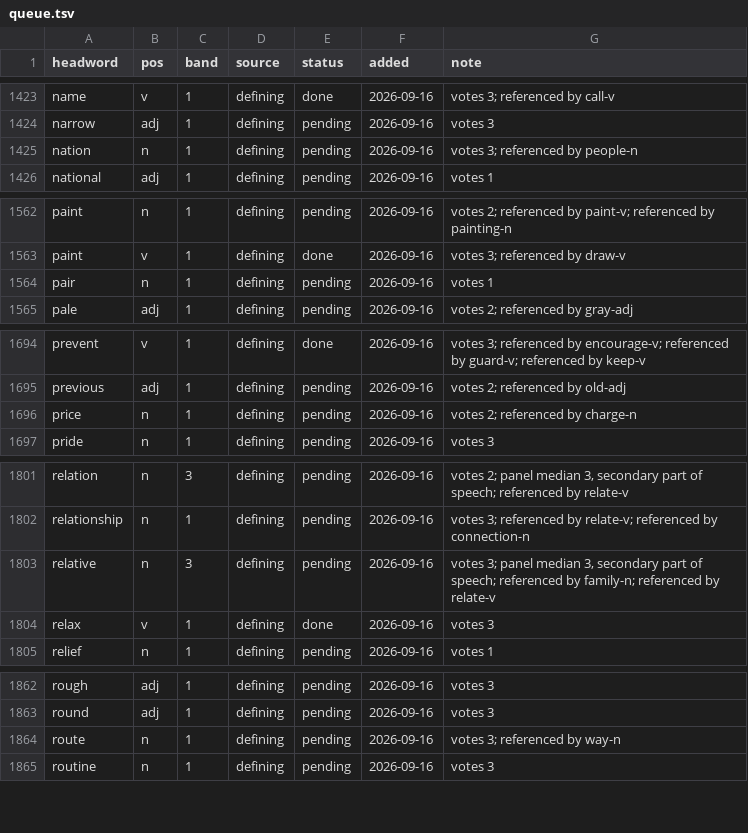
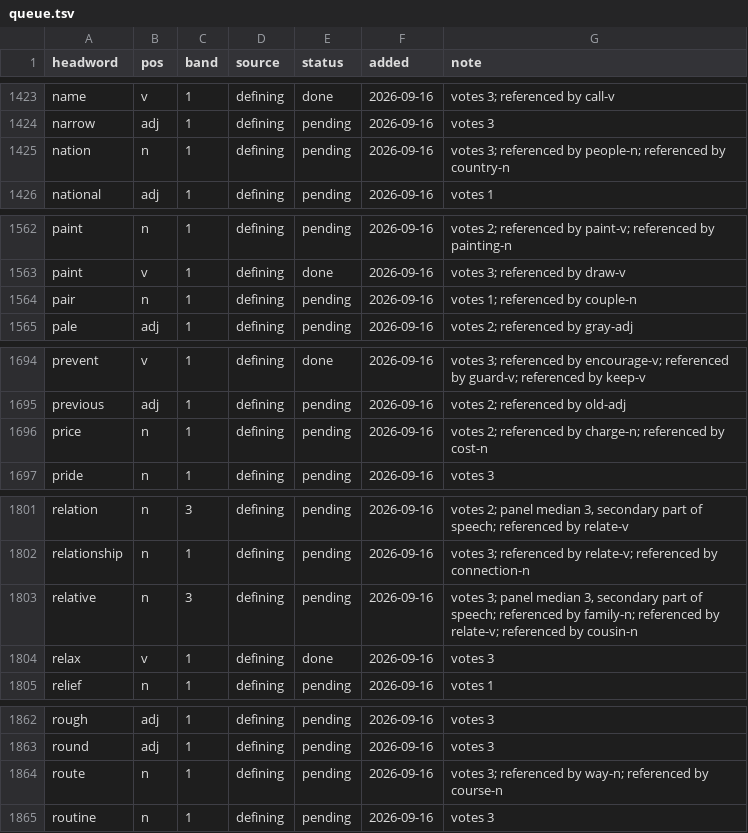
Before and after one commit to tkgally/eex-dict, a TSV file: headwords/queue.tsv, drawn as a sheet; only a part is shown, gaps mark what is left out; the diff covers the shown part only.

```diff
--- a/headwords/queue.tsv
+++ b/headwords/queue.tsv
@@ -1424,3 +1424,3 @@ name	v	1	defining	done	2026-09-16	votes 3; referenced by call-v
 narrow	adj	1	defining	pending	2026-09-16	votes 3
-nation	n	1	defining	pending	2026-09-16	votes 3; referenced by people-n
+nation	n	1	defining	pending	2026-09-16	votes 3; referenced by people-n; referenced by country-n
 national	adj	1	defining	pending	2026-09-16	votes 1
@@ -1563,3 +1563,3 @@ paint	n	1	defining	pending	2026-09-16	votes 2; referenced by paint-v; referenced
 paint	v	1	defining	done	2026-09-16	votes 3; referenced by draw-v
-pair	n	1	defining	pending	2026-09-16	votes 1
+pair	n	1	defining	pending	2026-09-16	votes 1; referenced by couple-n
 pale	adj	1	defining	pending	2026-09-16	votes 2; referenced by gray-adj
@@ -1695,3 +1695,3 @@ prevent	v	1	defining	done	2026-09-16	votes 3; referenced by encourage-v; referen
 previous	adj	1	defining	pending	2026-09-16	votes 2; referenced by old-adj
-price	n	1	defining	pending	2026-09-16	votes 2; referenced by charge-n
+price	n	1	defining	pending	2026-09-16	votes 2; referenced by charge-n; referenced by cost-n
 pride	n	1	defining	pending	2026-09-16	votes 3
@@ -1802,3 +1802,3 @@ relation	n	3	defining	pending	2026-09-16	votes 2; panel median 3, secondary part
 relationship	n	1	defining	pending	2026-09-16	votes 3; referenced by relate-v; referenced by connection-n
-relative	n	3	defining	pending	2026-09-16	votes 3; panel median 3, secondary part of speech; referenced by family-n; referenced by relate-v
+relative	n	3	defining	pending	2026-09-16	votes 3; panel median 3, secondary part of speech; referenced by family-n; referenced by relate-v; referenced by cousin-n
 relax	v	1	defining	done	2026-09-16	votes 3
@@ -1863,3 +1863,3 @@ rough	adj	1	defining	pending	2026-09-16	votes 3
 round	adj	1	defining	pending	2026-09-16	votes 3
-route	n	1	defining	pending	2026-09-16	votes 3; referenced by way-n
+route	n	1	defining	pending	2026-09-16	votes 3; referenced by way-n; referenced by course-n
 routine	n	1	defining	pending	2026-09-16	votes 3
```
Also changed, not shown: 15 added rows and 25 edited cells elsewhere in this file, 33 other files.
